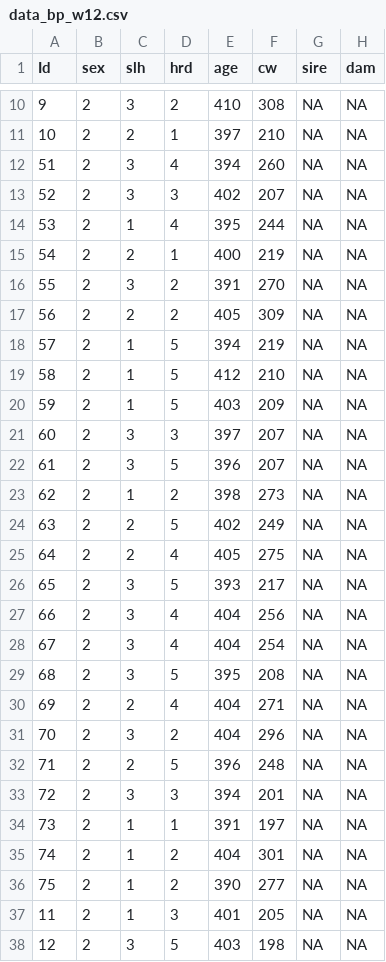
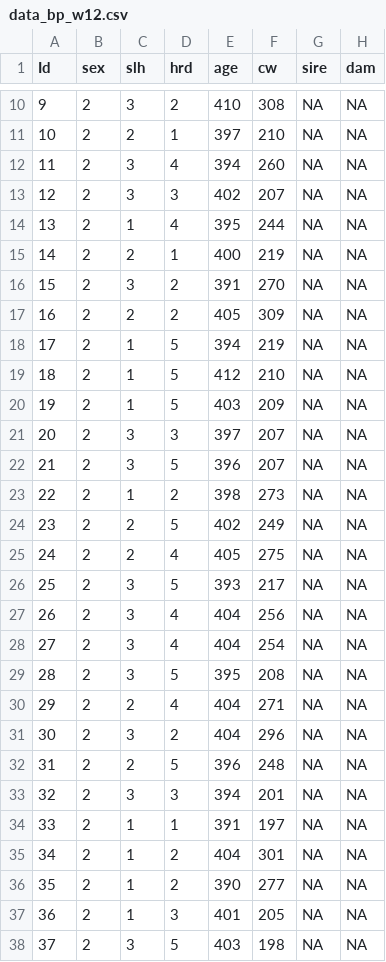
Before and after one commit to charlotte-ngs/GELASMSS2019, a CSV file: ex/w12/data_bp_w12.csv, drawn as a sheet; only a part is shown, gaps mark what is left out; the diff covers the shown part only.

Commit message:
Corrected order of data records

```diff
--- a/ex/w12/data_bp_w12.csv
+++ b/ex/w12/data_bp_w12.csv
@@ -11,28 +11,28 @@ Id;sex;slh;hrd;age;cw;sire;dam
   10;2;2;1;397;210;NA;NA
-  51;2;3;4;394;260;NA;NA
-  52;2;3;3;402;207;NA;NA
-  53;2;1;4;395;244;NA;NA
-  54;2;2;1;400;219;NA;NA
-  55;2;3;2;391;270;NA;NA
-  56;2;2;2;405;309;NA;NA
-  57;2;1;5;394;219;NA;NA
-  58;2;1;5;412;210;NA;NA
-  59;2;1;5;403;209;NA;NA
-  60;2;3;3;397;207;NA;NA
-  61;2;3;5;396;207;NA;NA
-  62;2;1;2;398;273;NA;NA
-  63;2;2;5;402;249;NA;NA
-  64;2;2;4;405;275;NA;NA
-  65;2;3;5;393;217;NA;NA
-  66;2;3;4;404;256;NA;NA
-  67;2;3;4;404;254;NA;NA
-  68;2;3;5;395;208;NA;NA
-  69;2;2;4;404;271;NA;NA
-  70;2;3;2;404;296;NA;NA
-  71;2;2;5;396;248;NA;NA
-  72;2;3;3;394;201;NA;NA
-  73;2;1;1;391;197;NA;NA
-  74;2;1;2;404;301;NA;NA
-  75;2;1;2;390;277;NA;NA
-  11;2;1;3;401;205;NA;NA
-  12;2;3;5;403;198;NA;NA
+  11;2;3;4;394;260;NA;NA
+  12;2;3;3;402;207;NA;NA
+  13;2;1;4;395;244;NA;NA
+  14;2;2;1;400;219;NA;NA
+  15;2;3;2;391;270;NA;NA
+  16;2;2;2;405;309;NA;NA
+  17;2;1;5;394;219;NA;NA
+  18;2;1;5;412;210;NA;NA
+  19;2;1;5;403;209;NA;NA
+  20;2;3;3;397;207;NA;NA
+  21;2;3;5;396;207;NA;NA
+  22;2;1;2;398;273;NA;NA
+  23;2;2;5;402;249;NA;NA
+  24;2;2;4;405;275;NA;NA
+  25;2;3;5;393;217;NA;NA
+  26;2;3;4;404;256;NA;NA
+  27;2;3;4;404;254;NA;NA
+  28;2;3;5;395;208;NA;NA
+  29;2;2;4;404;271;NA;NA
+  30;2;3;2;404;296;NA;NA
+  31;2;2;5;396;248;NA;NA
+  32;2;3;3;394;201;NA;NA
+  33;2;1;1;391;197;NA;NA
+  34;2;1;2;404;301;NA;NA
+  35;2;1;2;390;277;NA;NA
+  36;2;1;3;401;205;NA;NA
+  37;2;3;5;403;198;NA;NA
```
Also changed, not shown: 38 edited cells elsewhere in this file.
